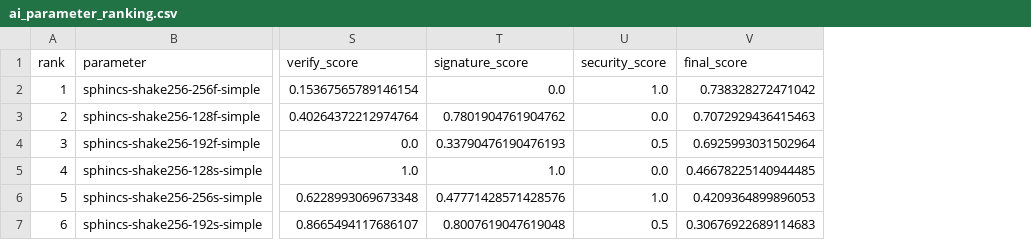
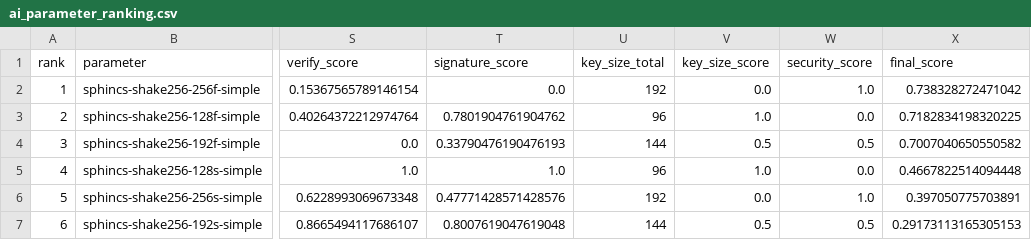
Before and after one commit to ZEYNEP-UMUTLU/criptografy_AI_project, a CSV file: AI/results/ai_parameter_ranking.csv, drawn as a sheet; only a part is shown, gaps mark what is left out; addresses are those after the commit; the diff names each change by its address in the sheet, - before the commit and + after, or states it on an @@ line.

Commit message:
Finalize AI parameter selection and delivery

```diff
--- a/AI/results/ai_parameter_ranking.csv
+++ b/AI/results/ai_parameter_ranking.csv
+column U (key_size_total), rows 2-7: 192 | 96 | 144 | 96 | 192 | 144
+column V (key_size_score), rows 2-7: 0.0 | 1.0 | 0.5 | 1.0 | 0.0 | 0.5
-X3 (final_score): 0.7072929436415463
+X3 (final_score): 0.7182834198320225
-X4 (final_score): 0.6925993031502964
+X4 (final_score): 0.7007040650550582
-X5 (final_score): 0.46678225140944485
+X5 (final_score): 0.4667822514094448
-X6 (final_score): 0.4209364899896053
+X6 (final_score): 0.397050775703891
-X7 (final_score): 0.30676922689114683
+X7 (final_score): 0.29173113165305153
```
Also changed, not shown: FINAL_DELIVERY/ai_parameter_ranking.csv, 6 other files.
